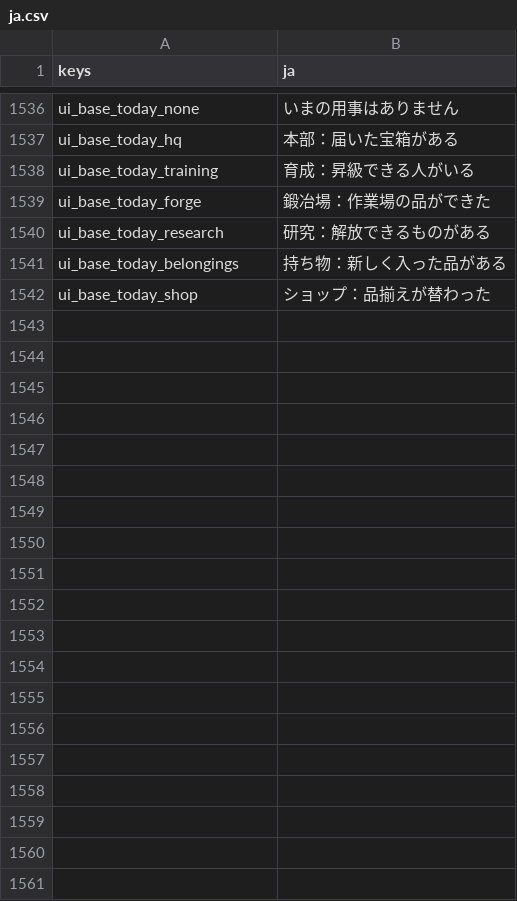
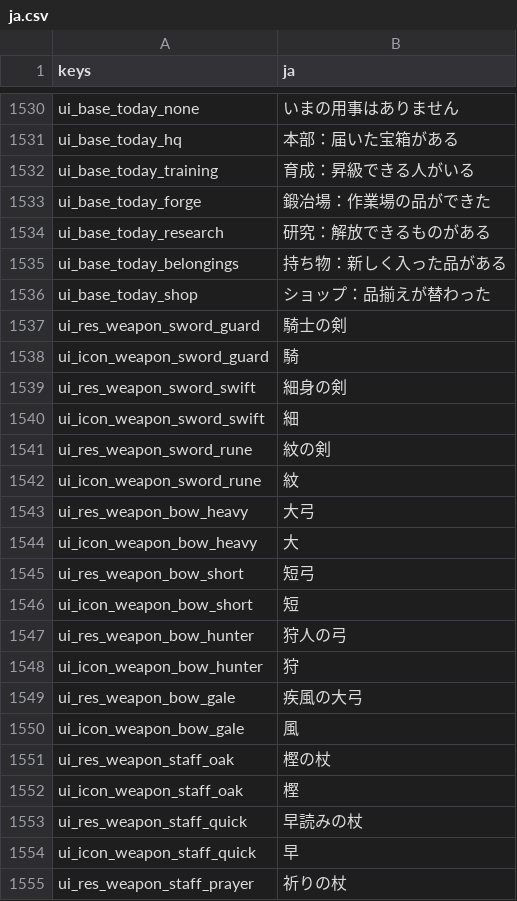
Before and after one commit to darkouji0105/pomodoro-heroes, a CSV file: localization/ja.csv, drawn as a sheet; only a part is shown, gaps mark what is left out; the diff covers the shown part only.

```diff
--- a/localization/ja.csv
+++ b/localization/ja.csv
@@ -1542 +1536,20 @@ ui_base_today_belongings,持ち物：新しく入った品がある
 ui_base_today_shop,ショップ：品揃えが替わった
+ui_res_weapon_sword_guard,騎士の剣
+ui_icon_weapon_sword_guard,騎
+ui_res_weapon_sword_swift,細身の剣
+ui_icon_weapon_sword_swift,細
+ui_res_weapon_sword_rune,紋の剣
+ui_icon_weapon_sword_rune,紋
+ui_res_weapon_bow_heavy,大弓
+ui_icon_weapon_bow_heavy,大
+ui_res_weapon_bow_short,短弓
+ui_icon_weapon_bow_short,短
+ui_res_weapon_bow_hunter,狩人の弓
+ui_icon_weapon_bow_hunter,狩
+ui_res_weapon_bow_gale,疾風の大弓
+ui_icon_weapon_bow_gale,風
+ui_res_weapon_staff_oak,樫の杖
+ui_icon_weapon_staff_oak,樫
+ui_res_weapon_staff_quick,早読みの杖
+ui_icon_weapon_staff_quick,早
+ui_res_weapon_staff_prayer,祈りの杖
```
Also changed, not shown: 37 added rows and 6 removed rows elsewhere in this file, 19 other files.
